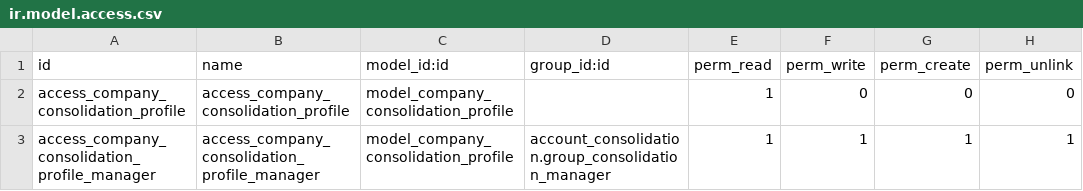
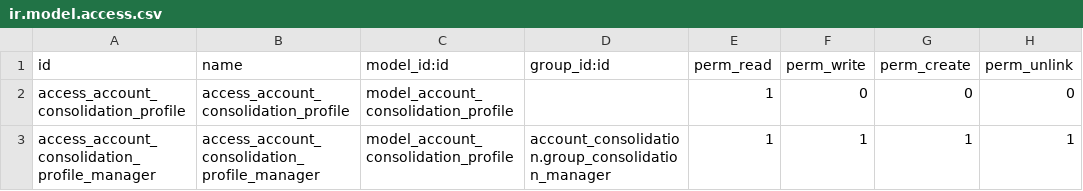
Before and after one commit to OCA/account-consolidation, a CSV file: account_consolidation/security/ir.model.access.csv, drawn as a sheet.

Commit message:
Rename model company.consolidation.profile to account.consolidation.profile

```diff
--- a/account_consolidation/security/ir.model.access.csv
+++ b/account_consolidation/security/ir.model.access.csv
@@ -1,3 +1,3 @@
 id,name,model_id:id,group_id:id,perm_read,perm_write,perm_create,perm_unlink
-access_company_consolidation_profile,access_company_consolidation_profile,model_company_consolidation_profile,,1,0,0,0
-access_company_consolidation_profile_manager,access_company_consolidation_profile_manager,model_company_consolidation_profile,account_consolidation.group_consolidation_manager,1,1,1,1
+access_account_consolidation_profile,access_account_consolidation_profile,model_account_consolidation_profile,,1,0,0,0
+access_account_consolidation_profile_manager,access_account_consolidation_profile_manager,model_account_consolidation_profile,account_consolidation.group_consolidation_manager,1,1,1,1
```
Also changed, not shown: 10 other files.
